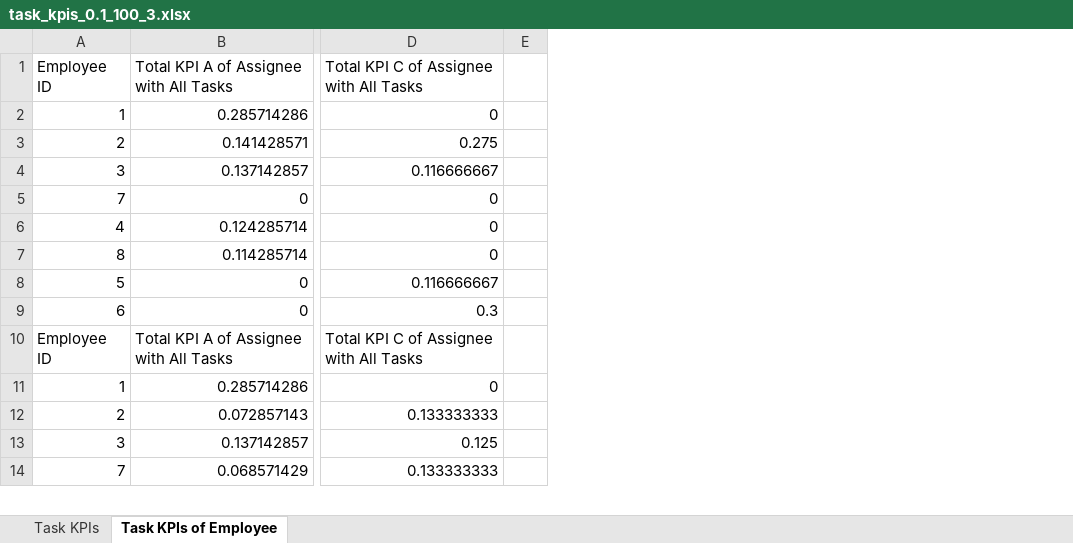
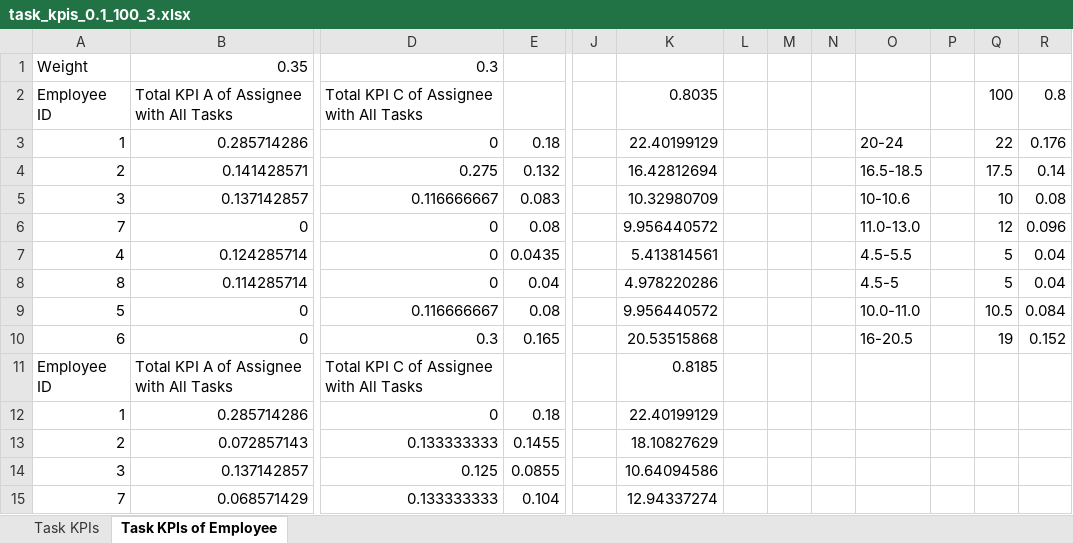
Before and after one commit to tiencm-vnist/datn-algorithm, an Excel workbook: task_kpis_0.1_100_3.xlsx, sheet Task KPIs of Employee, drawn as a sheet; only a part is shown, gaps mark what is left out; values as stored, in another font and other column widths than the file's, no borders; removed rows and columns are numbered as before the commit, all else as after; rows hold the shown columns only; the diff names each change by its address in the sheet, - before the commit and + after, or states it on an @@ line.

```diff
--- a/task_kpis_0.1_100_3.xlsx (sheet Task KPIs of Employee)
+++ b/task_kpis_0.1_100_3.xlsx (sheet Task KPIs of Employee)
-column E, empty
+column E, rows 3-15: 0.18 | 0.132 | 0.083 | 0.08 | 0.0435 | 0.04 | 0.08 | 0.165 |  | 0.18 | 0.1455 | 0.0855 | 0.104
+column J, empty
+column K (0.8035), rows 3-15: 22.40199129 | 16.42812694 | 10.32980709 | 9.956440572 | 5.413814561 | 4.978220286 | 9.956440572 | 20.53515868 | 0.8185 | 22.40199129 | 18.10827629 | 10.64094586 | 12.94337274
+column L, empty
+column M, empty
+column N, empty
+column O, rows 3-10: 20-24 | 16.5-18.5 | 10-10.6 | 11.0-13.0 | 4.5-5.5 | 4.5-5 | 10.0-11.0 | 16-20.5
+column P, empty
+column Q (100), rows 3-10: 22 | 17.5 | 10 | 12 | 5 | 5 | 10.5 | 19
+column R (0.8), rows 3-10: 0.176 | 0.14 | 0.08 | 0.096 | 0.04 | 0.04 | 0.084 | 0.152
+row 1: Weight | 0.35 | 0.3
```
Also changed, not shown: 5 other files.
